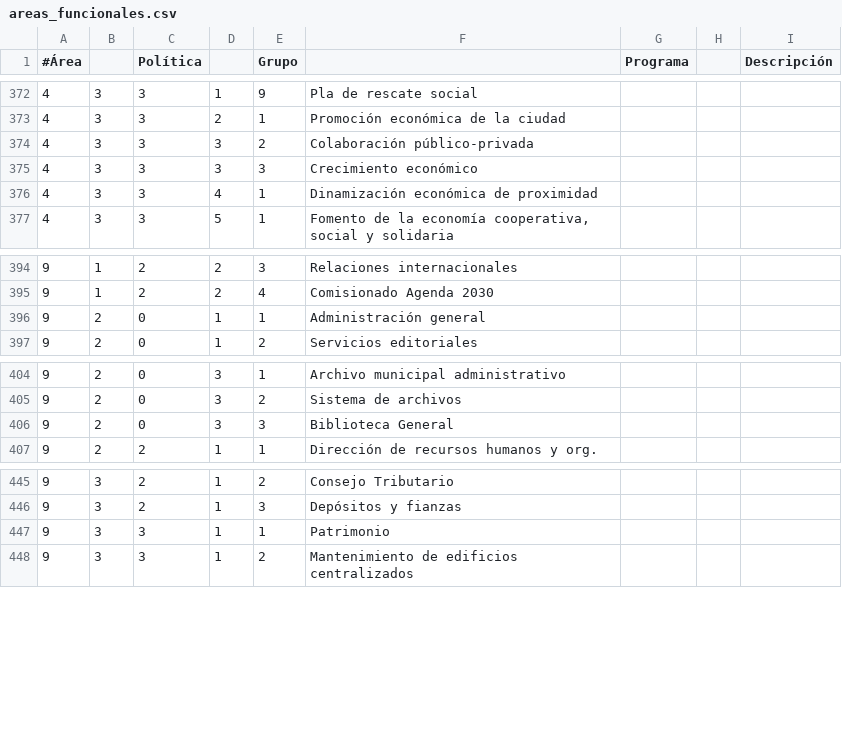
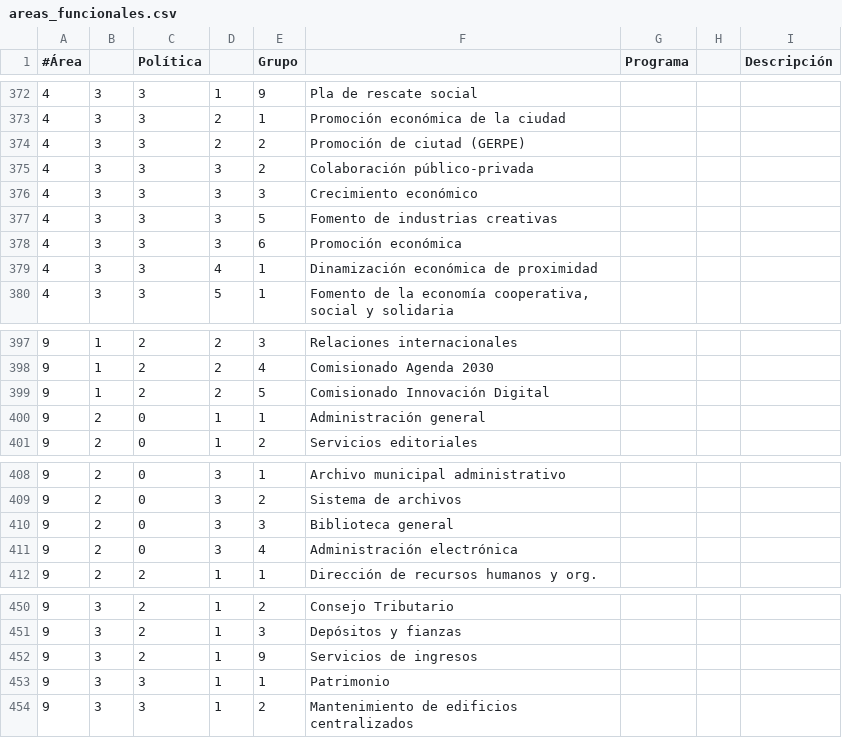
Before and after one commit to civio/presupuesto-barcelona, a CSV file: data/es/areas_funcionales.csv, drawn as a sheet; only a part is shown, gaps mark what is left out.

```diff
--- a/data/es/areas_funcionales.csv
+++ b/data/es/areas_funcionales.csv
@@ -373,4 +373,7 @@
 4,3,3,2,1,Promoción económica de la ciudad
+4,3,3,2,2,Promoción de ciutad (GERPE)
 4,3,3,3,2,Colaboración público-privada
 4,3,3,3,3,Crecimiento económico
+4,3,3,3,5,Fomento de industrias creativas
+4,3,3,3,6,Promoción económica
 4,3,3,4,1,Dinamización económica de proximidad
@@ -395,2 +398,3 @@
 9,1,2,2,4,Comisionado Agenda 2030
+9,1,2,2,5,Comisionado Innovación Digital
 9,2,0,1,1,Administración general
@@ -405,3 +409,4 @@
 9,2,0,3,2,Sistema de archivos
-9,2,0,3,3,Biblioteca General
+9,2,0,3,3,Biblioteca general
+9,2,0,3,4,Administración electrónica
 9,2,2,1,1,Dirección de recursos humanos y org.
@@ -446,2 +451,3 @@
 9,3,2,1,3,Depósitos y fianzas
+9,3,2,1,9,Servicios de ingresos
 9,3,3,1,1,Patrimonio
```
Also changed, not shown: data/ca/areas_funcionales.csv, data/en/areas_funcionales.csv, 6 other files.
